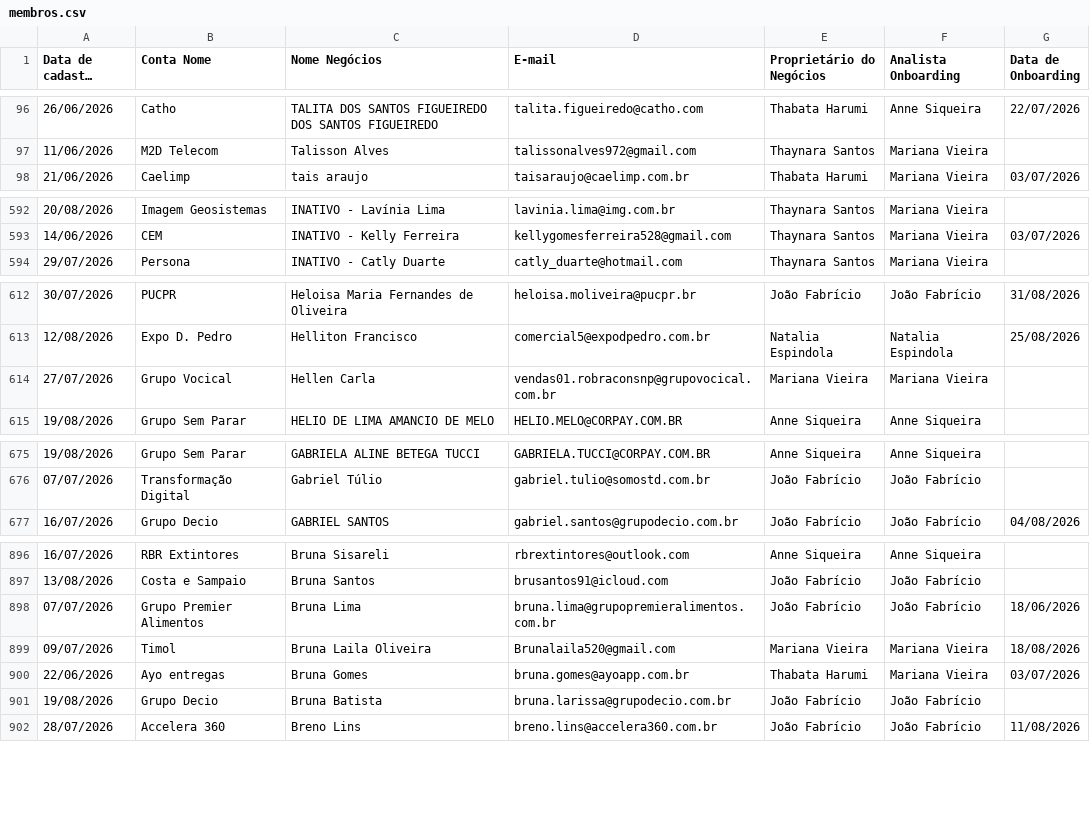
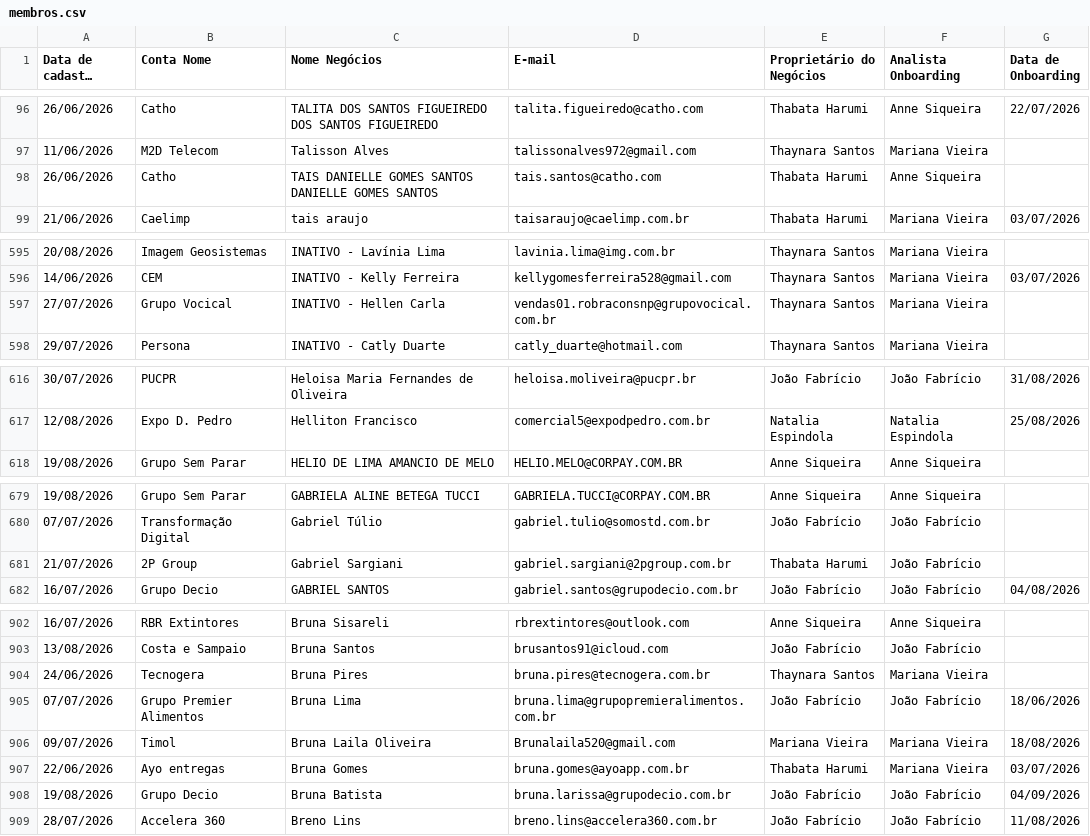
Before and after one commit to thaynarasantos-sketch/Onboardingpipelovers, a CSV file: data/membros.csv, drawn as a sheet; only a part is shown, gaps mark what is left out; long unchanged cells end in …; removed rows and columns are numbered as before the commit, all else as after; the diff covers the shown part only; the diff names each change by its address in the sheet, - before the commit and + after, or states it on an @@ line.

```diff
--- a/data/membros.csv
+++ b/data/membros.csv
+row 98: 26/06/2026 | Catho | TAIS DANIELLE GOMES SANTOS DANIELLE GOMES SANTOS | tais.santos@catho.com | Thabata Harumi | Anne Siqueira
+row 597: 27/07/2026 | Grupo Vocical | INATIVO - Hellen Carla | vendas01.robraconsnp@grupovocical.com.br | Thaynara Santos | Mariana Vieira
-row 614: 27/07/2026 | Grupo Vocical | Hellen Carla | vendas01.robraconsnp@grupovocical.com.br | Mariana Vieira | Mariana Vieira
+row 681: 21/07/2026 | 2P Group | Gabriel Sargiani | gabriel.sargiani@2pgroup.com.br | Thabata Harumi | João Fabrício
+row 904: 24/06/2026 | Tecnogera | Bruna Pires | bruna.pires@tecnogera.com.br | Thaynara Santos | Mariana Vieira
-G908 (Data de Onboarding): (empty)
+G908 (Data de Onboarding): 04/09/2026
```
Also changed, not shown: 6 added rows, 1 removed row and 25 edited cells elsewhere in this file.
